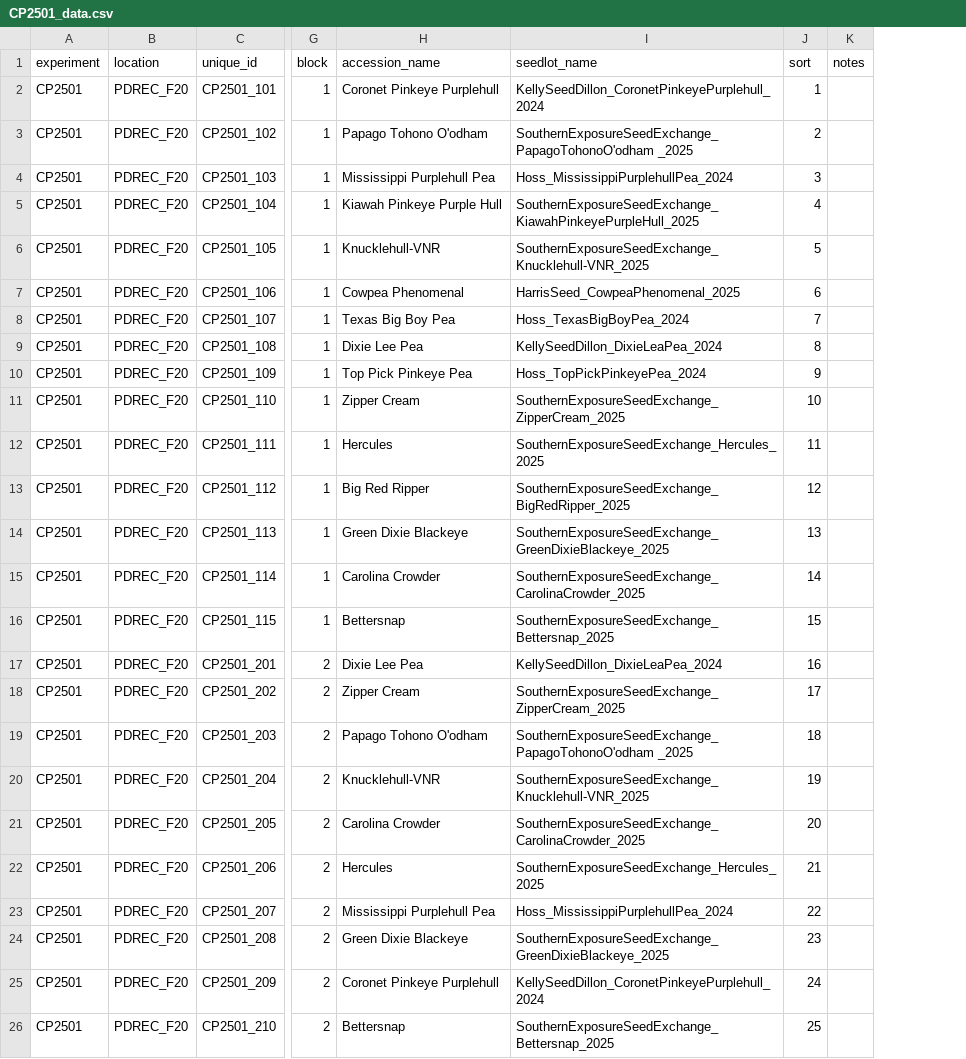
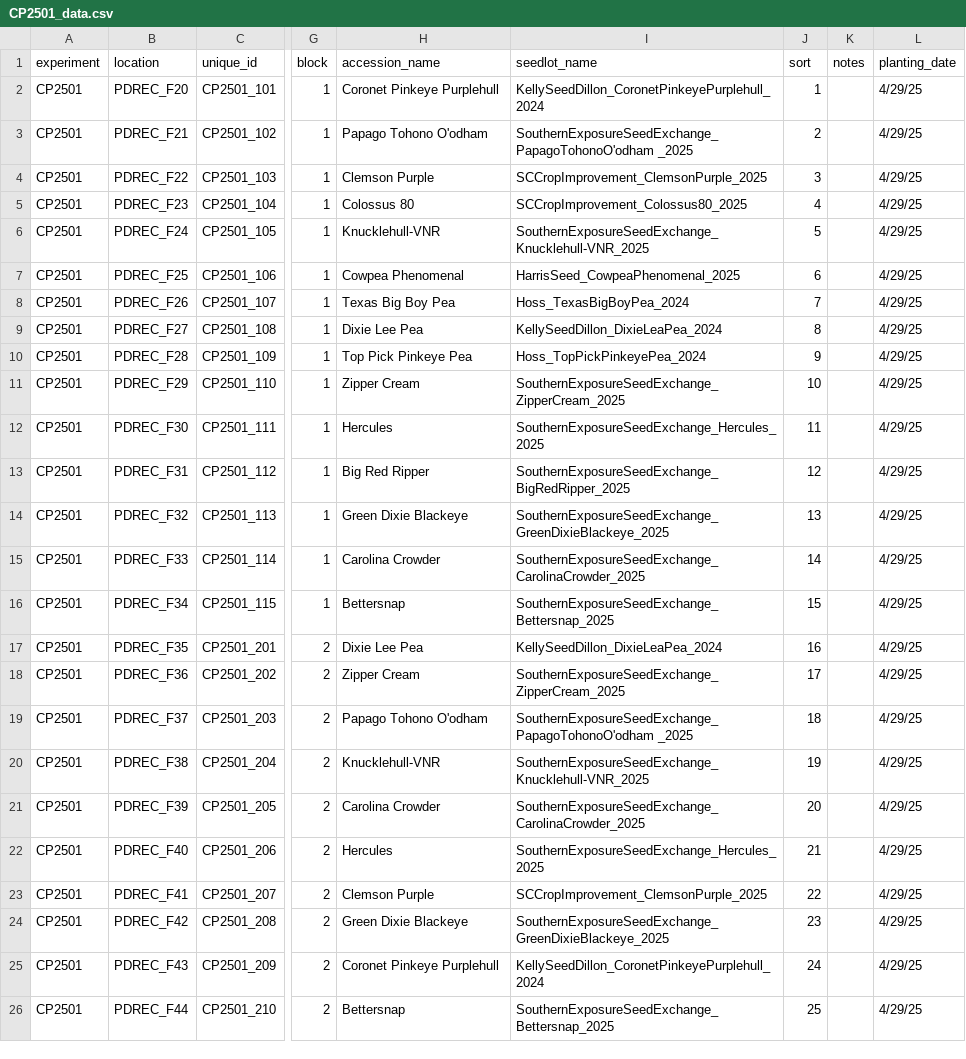
Before and after one commit to wwspive/cowpeas, a CSV file: data/CP2501_cucurlio_trial/CP2501_data.csv, drawn as a sheet; only a part is shown, gaps mark what is left out; the diff covers the shown part only; the diff names each change by its address in the sheet, - before the commit and + after, or states it on an @@ line.

```diff
--- a/data/CP2501_cucurlio_trial/CP2501_data.csv
+++ b/data/CP2501_cucurlio_trial/CP2501_data.csv
+column L (planting_date), rows 2-26: all 4/29/25
-B3 (location): PDREC_F20
+B3 (location): PDREC_F21
-B4 (location): PDREC_F20
+B4 (location): PDREC_F22
-H4 (accession_name): Mississippi Purplehull Pea
+H4 (accession_name): Clemson Purple
-I4 (seedlot_name): Hoss_MississippiPurplehullPea_2024
+I4 (seedlot_name): SCCropImprovement_ClemsonPurple_2025
-B5 (location): PDREC_F20
+B5 (location): PDREC_F23
-H5 (accession_name): Kiawah Pinkeye Purple Hull
+H5 (accession_name): Colossus 80
-I5 (seedlot_name): SouthernExposureSeedExchange_KiawahPinkeyePurpleHull_2025
+I5 (seedlot_name): SCCropImprovement_Colossus80_2025
-B6 (location): PDREC_F20
+B6 (location): PDREC_F24
-B7 (location): PDREC_F20
+B7 (location): PDREC_F25
-B8 (location): PDREC_F20
+B8 (location): PDREC_F26
-B9 (location): PDREC_F20
+B9 (location): PDREC_F27
-B10 (location): PDREC_F20
+B10 (location): PDREC_F28
-B11 (location): PDREC_F20
+B11 (location): PDREC_F29
-B12 (location): PDREC_F20
+B12 (location): PDREC_F30
-B13 (location): PDREC_F20
+B13 (location): PDREC_F31
-B14 (location): PDREC_F20
+B14 (location): PDREC_F32
-B15 (location): PDREC_F20
+B15 (location): PDREC_F33
-B16 (location): PDREC_F20
+B16 (location): PDREC_F34
-B17 (location): PDREC_F20
+B17 (location): PDREC_F35
-B18 (location): PDREC_F20
+B18 (location): PDREC_F36
-B19 (location): PDREC_F20
+B19 (location): PDREC_F37
-B20 (location): PDREC_F20
+B20 (location): PDREC_F38
-B21 (location): PDREC_F20
+B21 (location): PDREC_F39
-B22 (location): PDREC_F20
+B22 (location): PDREC_F40
-B23 (location): PDREC_F20
+B23 (location): PDREC_F41
-H23 (accession_name): Mississippi Purplehull Pea
+H23 (accession_name): Clemson Purple
-I23 (seedlot_name): Hoss_MississippiPurplehullPea_2024
+I23 (seedlot_name): SCCropImprovement_ClemsonPurple_2025
-B24 (location): PDREC_F20
+B24 (location): PDREC_F42
-B25 (location): PDREC_F20
+B25 (location): PDREC_F43
-B26 (location): PDREC_F20
+B26 (location): PDREC_F44
```
Also changed, not shown: 45 edited cells elsewhere in this file, data/CP2501_cucurlio_trial/2025-07-10-01-33-25_CP2501_fieldbook_file_table.csv, data/CP2601/CP2601_FBF.csv, 19 other files.
